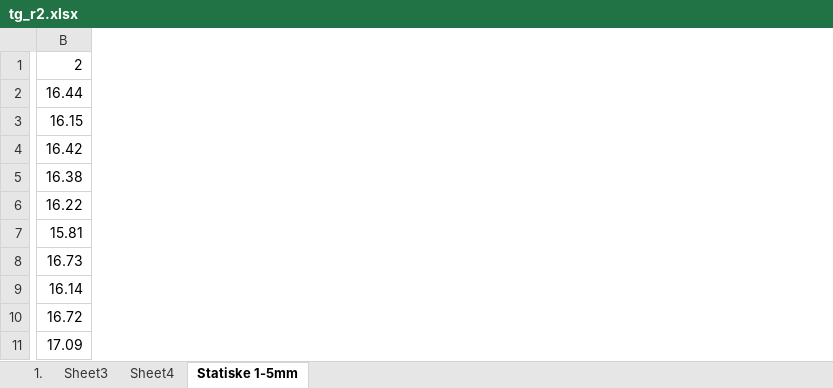
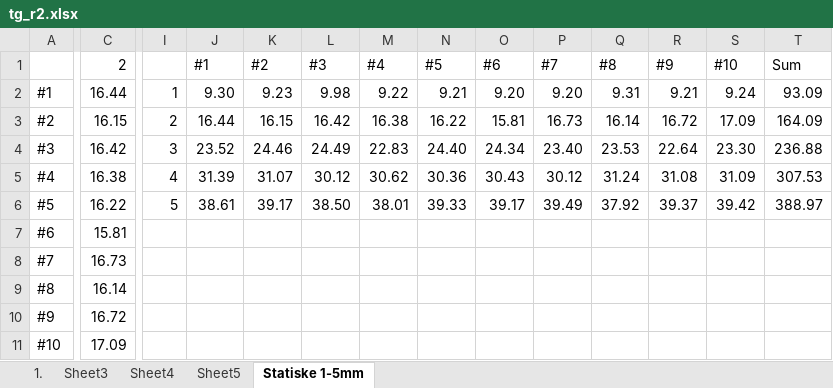
Before and after one commit to rudzen/ThicknessGauge, an Excel workbook: testOpenCV/tg_r2.xlsx, sheet Statiske 1-5mm, drawn as a sheet; only a part is shown, gaps mark what is left out; values as stored, in another font and other column widths than the file's, no borders; charts and pictures not drawn; the diff covers the shown part only; the diff names each change by its address in the sheet, - before the commit and + after, or states it on an @@ line.

Commit message:
Updated excel sheet to contain simple linearity of the test measurements

```diff
--- a/testOpenCV/tg_r2.xlsx (sheet Statiske 1-5mm)
+++ b/testOpenCV/tg_r2.xlsx (sheet Statiske 1-5mm)
+sheet tab: Sheet5
+column A, rows 2-11: #1 | #2 | #3 | #4 | #5 | #6 | #7 | #8 | #9 | #10
+column I, rows 2-6: 1 | 2 | 3 | 4 | 5
+column J (#1), rows 2-6: 9.30 | 16.44 | 23.52 | 31.39 | 38.61
+column K (#2), rows 2-6: 9.23 | 16.15 | 24.46 | 31.07 | 39.17
+column L (#3), rows 2-6: 9.98 | 16.42 | 24.49 | 30.12 | 38.50
+column M (#4), rows 2-6: 9.22 | 16.38 | 22.83 | 30.62 | 38.01
+column N (#5), rows 2-6: 9.21 | 16.22 | 24.40 | 30.36 | 39.33
+column O (#6), rows 2-6: 9.20 | 15.81 | 24.34 | 30.43 | 39.17
+column P (#7), rows 2-6: 9.20 | 16.73 | 23.40 | 30.12 | 39.49
+column Q (#8), rows 2-6: 9.31 | 16.14 | 23.53 | 31.24 | 37.92
+column R (#9), rows 2-6: 9.21 | 16.72 | 22.64 | 31.08 | 39.37
+column S (#10), rows 2-6: 9.24 | 17.09 | 23.30 | 31.09 | 39.42
+column T (Sum), rows 2-6: 93.09 | 164.09 | 236.88 | 307.53 | 388.97
```
Also changed, not shown: 3 added columns elsewhere in this sheet, sheet Sheet4, charts or pictures.
